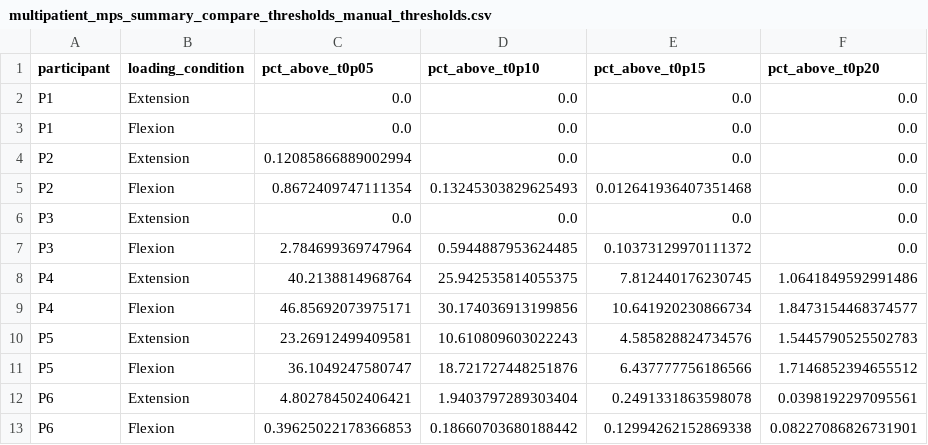
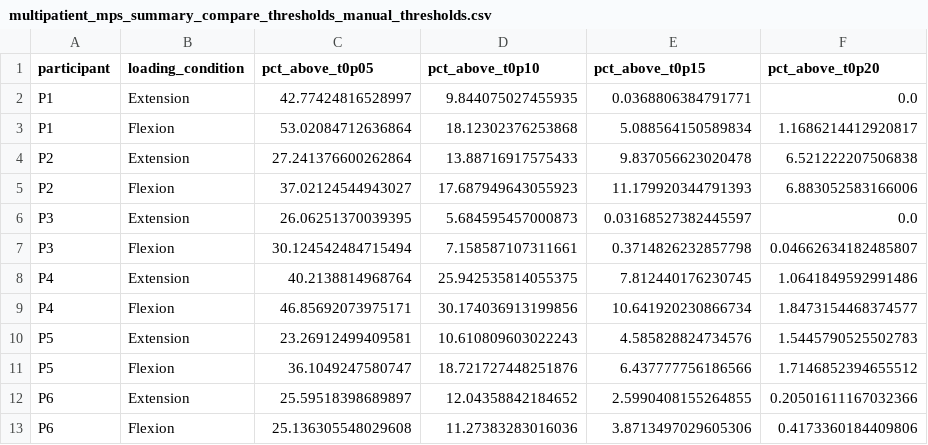
Before and after one commit to brassc/Abaqus, a CSV file: DCM_Scripting/multipatient_mps_summary_compare_thresholds_manual_thresholds.csv, drawn as a sheet; only a part is shown; the diff covers the shown part only.

```diff
--- a/DCM_Scripting/multipatient_mps_summary_compare_thresholds_manual_thresholds.csv
+++ b/DCM_Scripting/multipatient_mps_summary_compare_thresholds_manual_thresholds.csv
@@ -1,8 +1,8 @@
 participant,loading_condition,pct_above_t0p05,pct_above_t0p10,pct_above_t0p15,pct_above_t0p20
-P1,Extension,0.0,0.0,0.0,0.0
-P1,Flexion,0.0,0.0,0.0,0.0
-P2,Extension,0.12085866889002994,0.0,0.0,0.0
-P2,Flexion,0.8672409747111354,0.13245303829625493,0.012641936407351468,0.0
-P3,Extension,0.0,0.0,0.0,0.0
-P3,Flexion,2.784699369747964,0.5944887953624485,0.10373129970111372,0.0
+P1,Extension,42.77424816528997,9.844075027455935,0.0368806384791771,0.0
+P1,Flexion,53.02084712636864,18.12302376253868,5.088564150589834,1.1686214412920817
+P2,Extension,27.241376600262864,13.88716917575433,9.837056623020478,6.521222207506838
+P2,Flexion,37.02124544943027,17.687949643055923,11.179920344791393,6.883052583166006
+P3,Extension,26.06251370039395,5.684595457000873,0.03168527382445597,0.0
+P3,Flexion,30.124542484715494,7.158587107311661,0.3714826232857798,0.04662634182485807
 P4,Extension,40.2138814968764,25.942535814055375,7.812440176230745,1.0641849592991486
@@ -11,3 +11,3 @@ P5,Extension,23.26912499409581,10.610809603022243,4.585828824734576,1.5445790525
 P5,Flexion,36.1049247580747,18.721727448251876,6.437777756186566,1.7146852394655512
-P6,Extension,4.802784502406421,1.9403797289303404,0.2491331863598078,0.0398192297095561
-P6,Flexion,0.39625022178366853,0.18660703680188442,0.12994262152869338,0.08227086826731901
+P6,Extension,25.59518398689897,12.04358842184652,2.5990408155264855,0.20501611167032366
+P6,Flexion,25.136305548029608,11.27383283016036,3.8713497029605306,0.4173360184409806
```
Also changed, not shown: 24 edited cells elsewhere in this file, DCM_Scripting/multipatient_mps_summary_compare_thresholds.csv, 10 other files.
